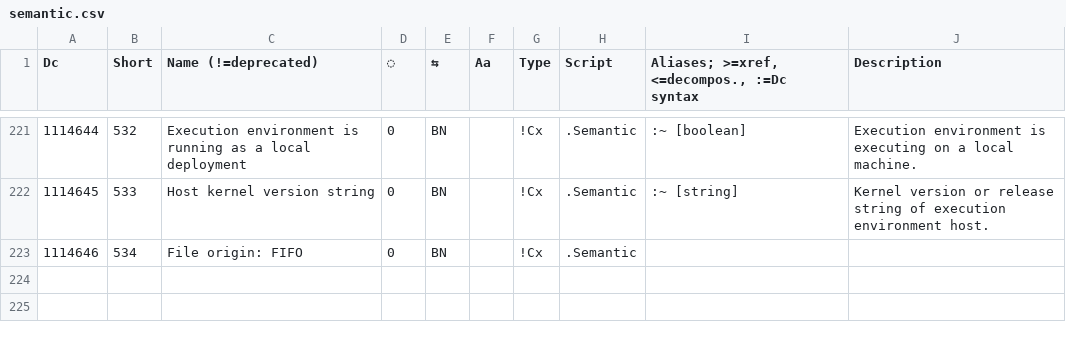
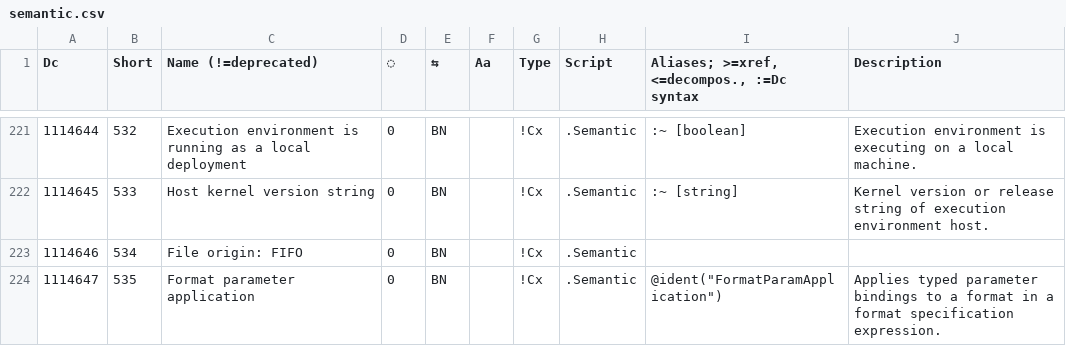
Before and after one commit to collectivetoolbox/collectivetoolbox, a CSV file: src/formats/dcdata/data/categories/semantic.csv, drawn as a sheet; only a part is shown, gaps mark what is left out.

Commit message:
data: Start adding parameterized formats

```diff
--- a/src/formats/dcdata/data/categories/semantic.csv
+++ b/src/formats/dcdata/data/categories/semantic.csv
@@ -223 +223,2 @@ Dc,Short,Name (!=deprecated),◌,⇆,Aa,Type,Script,"Aliases; >=xref, <=decompos
 1114646,534,File origin: FIFO,0,BN,,!Cx,.Semantic,,
+1114647,535,Format parameter application,0,BN,,!Cx,.Semantic,"@ident(""FormatParamApplication"")",Applies typed parameter bindings to a format in a format specification expression.
```
Also changed, not shown: src/formats/dcdata/data/README.scripts.csv, src/formats/dcdata/data/categories/formats/number.csv, 4 other files.
